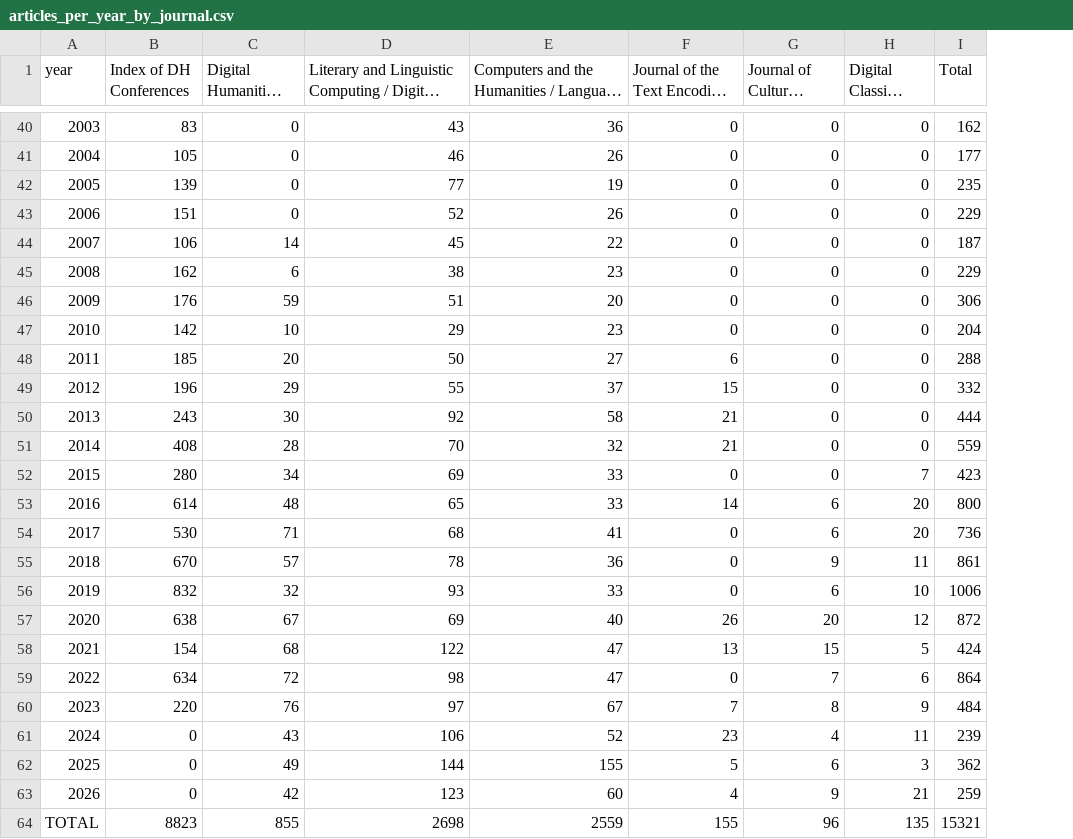
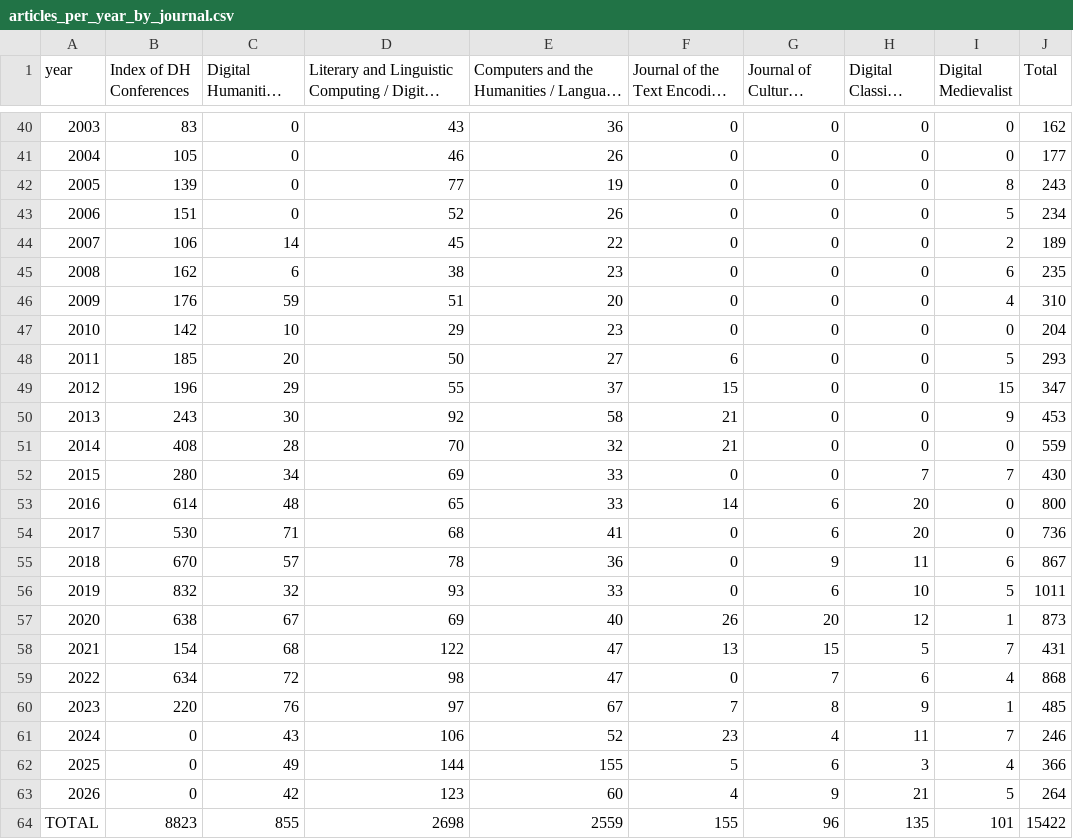
Before and after one commit to laurauntner/weaving-dh, a CSV file: data/articles_per_year_by_journal.csv, drawn as a sheet; only a part is shown, gaps mark what is left out; long unchanged cells end in …; addresses are those after the commit; the diff names each change by its address in the sheet, - before the commit and + after, or states it on an @@ line.

```diff
--- a/data/articles_per_year_by_journal.csv
+++ b/data/articles_per_year_by_journal.csv
+column I (Digital Medievalist), rows 40-64: 0 | 0 | 8 | 5 | 2 | 6 | 4 | 0 | 5 | 15 | 9 | 0 | 7 | 0 | 0 | 6 | 5 | 1 | 7 | 4 | 1 | 7 | 4 | 5 | 101
-J42 (Total): 235
+J42 (Total): 243
-J43 (Total): 229
+J43 (Total): 234
-J44 (Total): 187
+J44 (Total): 189
-J45 (Total): 229
+J45 (Total): 235
-J46 (Total): 306
+J46 (Total): 310
-J48 (Total): 288
+J48 (Total): 293
-J49 (Total): 332
+J49 (Total): 347
-J50 (Total): 444
+J50 (Total): 453
-J52 (Total): 423
+J52 (Total): 430
-J55 (Total): 861
+J55 (Total): 867
-J56 (Total): 1006
+J56 (Total): 1011
-J57 (Total): 872
+J57 (Total): 873
-J58 (Total): 424
+J58 (Total): 431
-J59 (Total): 864
+J59 (Total): 868
-J60 (Total): 484
+J60 (Total): 485
-J61 (Total): 239
+J61 (Total): 246
-J62 (Total): 362
+J62 (Total): 366
-J63 (Total): 259
+J63 (Total): 264
-J64 (Total): 15321
+J64 (Total): 15422
```
Also changed, not shown: data/articles_per_year_long.csv, data/statistics.csv, 16 other files.
